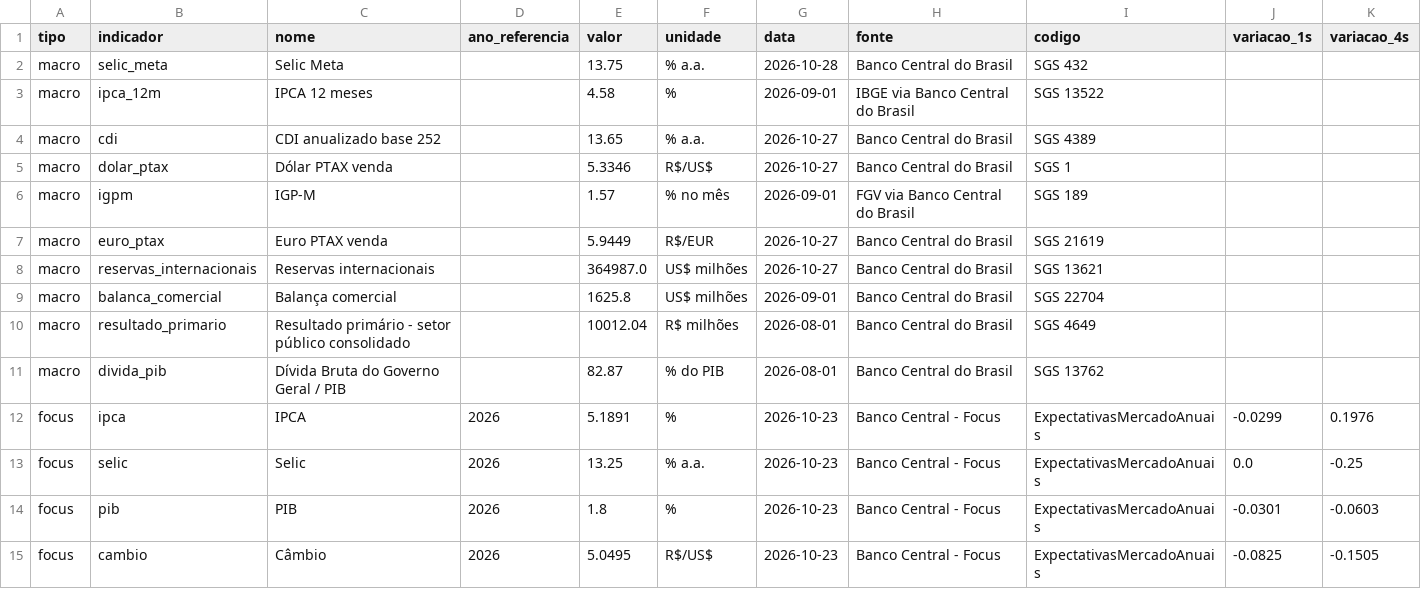
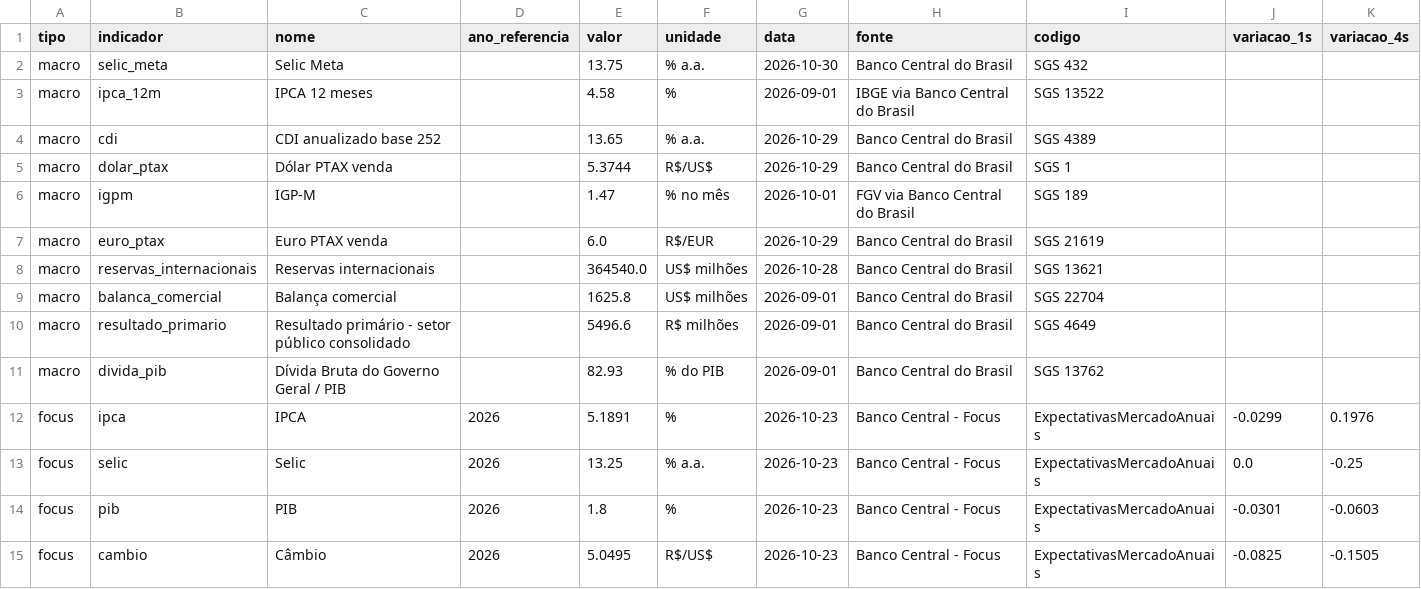
Before and after one commit to flowtradelab/flow, a CSV file: data/macro_brasil.csv, drawn as a sheet; only a part is shown.

```diff
--- a/data/macro_brasil.csv
+++ b/data/macro_brasil.csv
@@ -1,12 +1,12 @@
 tipo,indicador,nome,ano_referencia,valor,unidade,data,fonte,codigo,variacao_1s,variacao_4s
-macro,selic_meta,Selic Meta,,13.75,% a.a.,2026-10-28,Banco Central do Brasil,SGS 432,,
+macro,selic_meta,Selic Meta,,13.75,% a.a.,2026-10-30,Banco Central do Brasil,SGS 432,,
 macro,ipca_12m,IPCA 12 meses,,4.58,%,2026-09-01,IBGE via Banco Central do Brasil,SGS 13522,,
-macro,cdi,CDI anualizado base 252,,13.65,% a.a.,2026-10-27,Banco Central do Brasil,SGS 4389,,
-macro,dolar_ptax,Dólar PTAX venda,,5.3346,R$/US$,2026-10-27,Banco Central do Brasil,SGS 1,,
-macro,igpm,IGP-M,,1.57,% no mês,2026-09-01,FGV via Banco Central do Brasil,SGS 189,,
-macro,euro_ptax,Euro PTAX venda,,5.9449,R$/EUR,2026-10-27,Banco Central do Brasil,SGS 21619,,
-macro,reservas_internacionais,Reservas internacionais,,364987.0,US$ milhões,2026-10-27,Banco Central do Brasil,SGS 13621,,
+macro,cdi,CDI anualizado base 252,,13.65,% a.a.,2026-10-29,Banco Central do Brasil,SGS 4389,,
+macro,dolar_ptax,Dólar PTAX venda,,5.3744,R$/US$,2026-10-29,Banco Central do Brasil,SGS 1,,
+macro,igpm,IGP-M,,1.47,% no mês,2026-10-01,FGV via Banco Central do Brasil,SGS 189,,
+macro,euro_ptax,Euro PTAX venda,,6.0,R$/EUR,2026-10-29,Banco Central do Brasil,SGS 21619,,
+macro,reservas_internacionais,Reservas internacionais,,364540.0,US$ milhões,2026-10-28,Banco Central do Brasil,SGS 13621,,
 macro,balanca_comercial,Balança comercial,,1625.8,US$ milhões,2026-09-01,Banco Central do Brasil,SGS 22704,,
-macro,resultado_primario,Resultado primário - setor público consolidado,,10012.04,R$ milhões,2026-08-01,Banco Central do Brasil,SGS 4649,,
-macro,divida_pib,Dívida Bruta do Governo Geral / PIB,,82.87,% do PIB,2026-08-01,Banco Central do Brasil,SGS 13762,,
+macro,resultado_primario,Resultado primário - setor público consolidado,,5496.6,R$ milhões,2026-09-01,Banco Central do Brasil,SGS 4649,,
+macro,divida_pib,Dívida Bruta do Governo Geral / PIB,,82.93,% do PIB,2026-09-01,Banco Central do Brasil,SGS 13762,,
 focus,ipca,IPCA,2026,5.1891,%,2026-10-23,Banco Central - Focus,ExpectativasMercadoAnuais,-0.0299,0.1976
```
Also changed, not shown: 1 other file.
